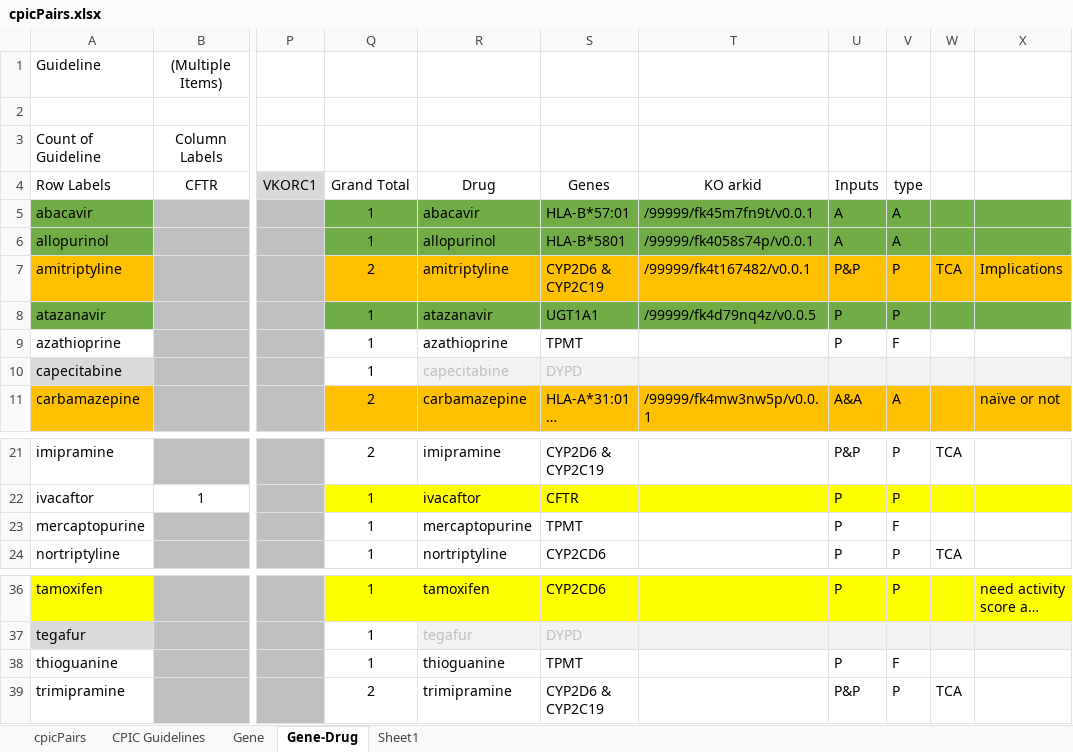
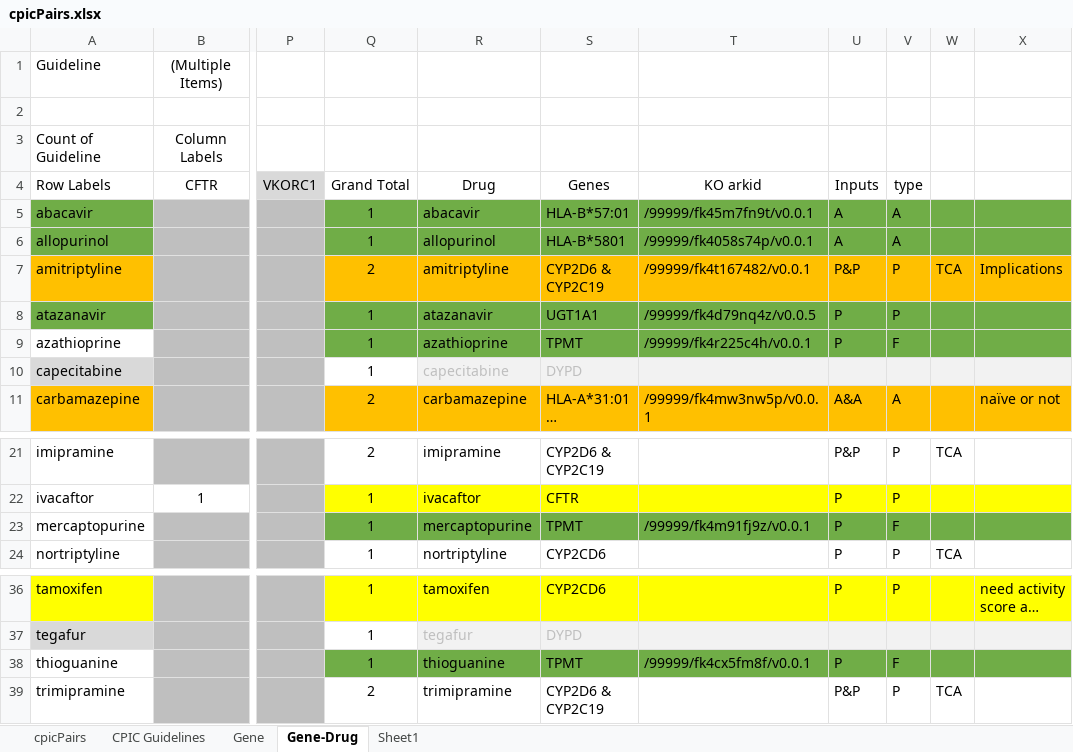
Before and after one commit to kgrid-objects/cpic-collection, an Excel workbook: cpicPairs.xlsx, sheet Gene-Drug, drawn as a sheet; only a part is shown, gaps mark what is left out; long unchanged cells end in …; values as stored, in another font and other column widths than the file's, no borders; the diff names each change by its address in the sheet, - before the commit and + after, or states it on an @@ line.

Commit message:
Created three recommendation KOs for TPMT; Updated druglist KO;

```diff
--- a/cpicPairs.xlsx (sheet Gene-Drug)
+++ b/cpicPairs.xlsx (sheet Gene-Drug)
-Q9:X9 fill: none
+Q9:X9 fill: #70AD47
-T9 (KO arkid): (empty)
+T9 (KO arkid): /99999/fk4r225c4h/v0.0.1
-Q23:X23 fill: none
+Q23:X23 fill: #70AD47
-T23 (KO arkid): (empty)
+T23 (KO arkid): /99999/fk4m91fj9z/v0.0.1
-Q38:X38 fill: none
+Q38:X38 fill: #70AD47
-T38 (KO arkid): (empty)
+T38 (KO arkid): /99999/fk4cx5fm8f/v0.0.1
```
Also changed, not shown: 16 other files.
